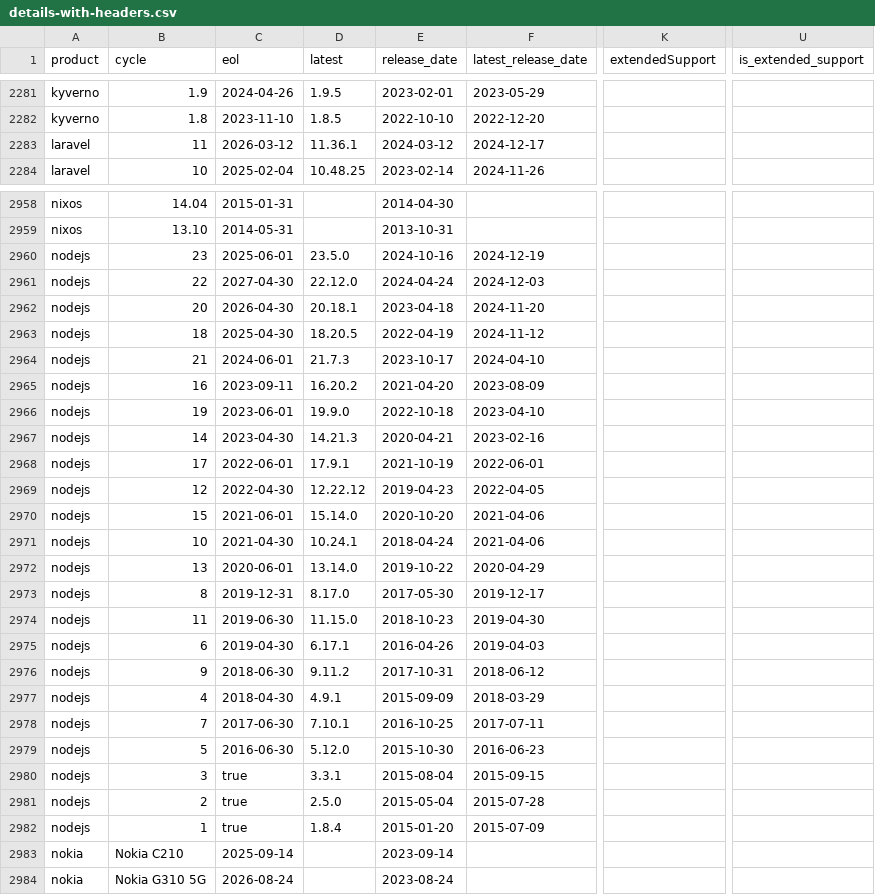
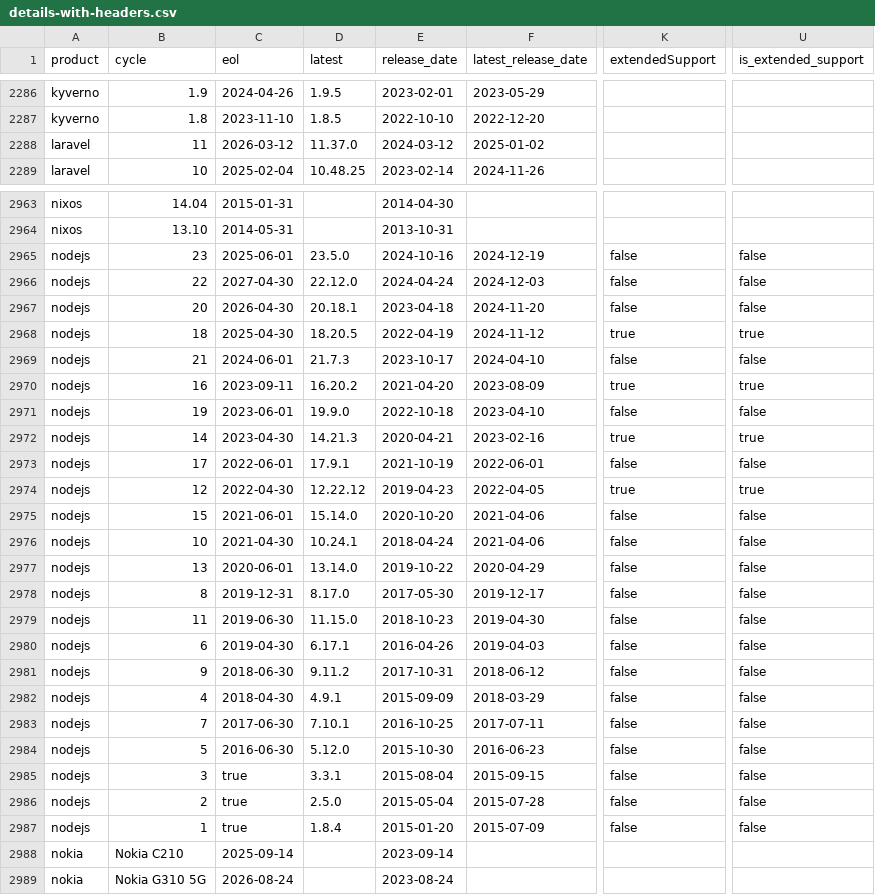
Before and after one commit to adriens/endoflife-date-snapshots, a CSV file: data/details-with-headers.csv, drawn as a sheet; only a part is shown, gaps mark what is left out; addresses are those after the commit; the diff covers the shown part only; the diff names each change by its address in the sheet, - before the commit and + after, or states it on an @@ line.

Commit message:
💾 Daily kaggle update, cf #6

```diff
--- a/data/details-with-headers.csv
+++ b/data/details-with-headers.csv
-D2288 (latest): 11.36.1
+D2288 (latest): 11.37.0
-F2288 (latest_release_date): 2024-12-17
+F2288 (latest_release_date): 2025-01-02
-K2965:K2967 (extendedSupport): (empty)
+K2965:K2967 (extendedSupport): false
-U2965:U2967 (is_extended_support): (empty)
+U2965:U2967 (is_extended_support): false
-K2968 (extendedSupport): (empty)
+K2968 (extendedSupport): true
-U2968 (is_extended_support): (empty)
+U2968 (is_extended_support): true
-K2969 (extendedSupport): (empty)
+K2969 (extendedSupport): false
-U2969 (is_extended_support): (empty)
+U2969 (is_extended_support): false
-K2970 (extendedSupport): (empty)
+K2970 (extendedSupport): true
-U2970 (is_extended_support): (empty)
+U2970 (is_extended_support): true
-K2971 (extendedSupport): (empty)
+K2971 (extendedSupport): false
-U2971 (is_extended_support): (empty)
+U2971 (is_extended_support): false
-K2972 (extendedSupport): (empty)
+K2972 (extendedSupport): true
-U2972 (is_extended_support): (empty)
+U2972 (is_extended_support): true
-K2973 (extendedSupport): (empty)
+K2973 (extendedSupport): false
-U2973 (is_extended_support): (empty)
+U2973 (is_extended_support): false
-K2974 (extendedSupport): (empty)
+K2974 (extendedSupport): true
-U2974 (is_extended_support): (empty)
+U2974 (is_extended_support): true
-K2975:K2987 (extendedSupport): (empty)
+K2975:K2987 (extendedSupport): false
-U2975:U2987 (is_extended_support): (empty)
+U2975:U2987 (is_extended_support): false
```
Also changed, not shown: 6 added rows, 1 removed row and 14 edited cells elsewhere in this file.
